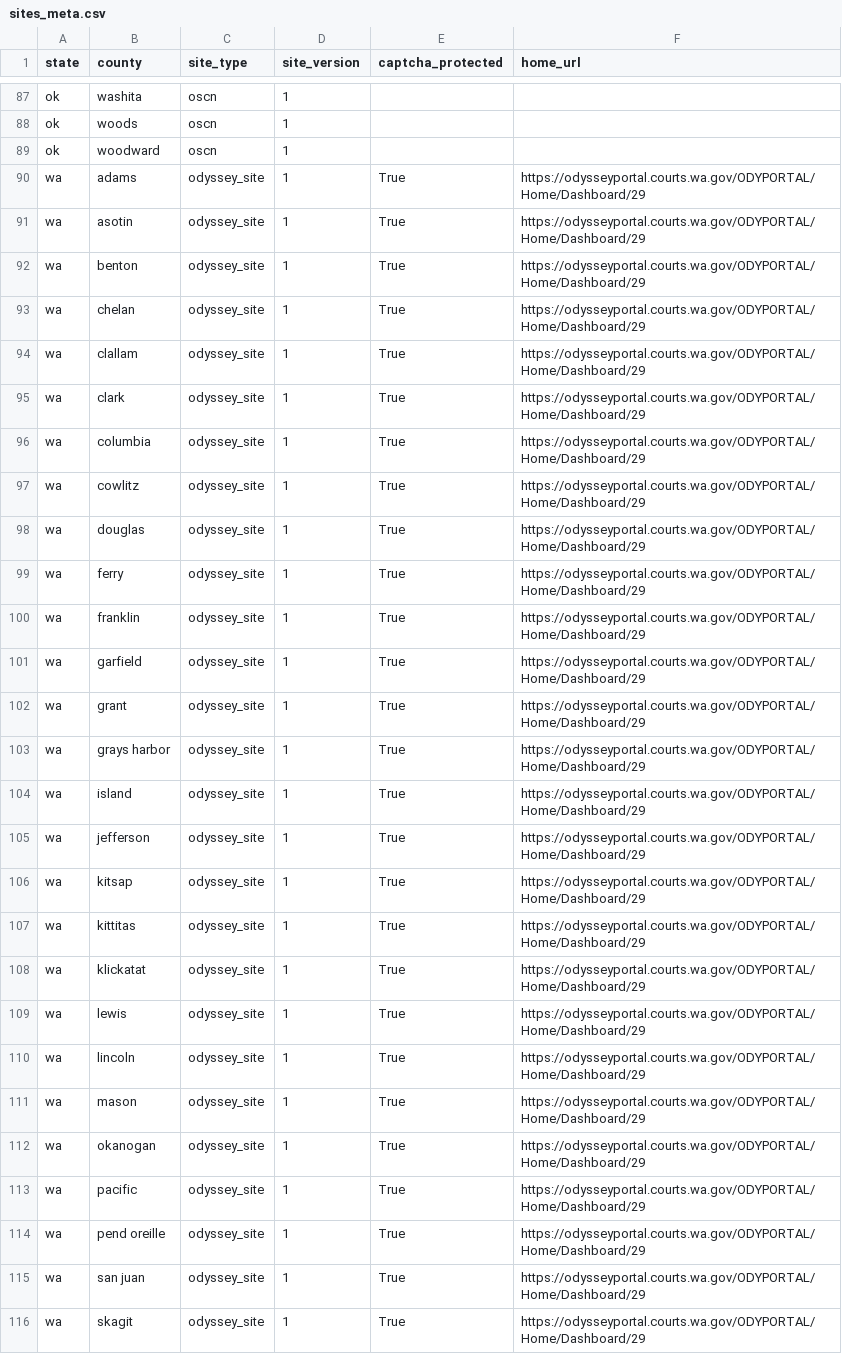
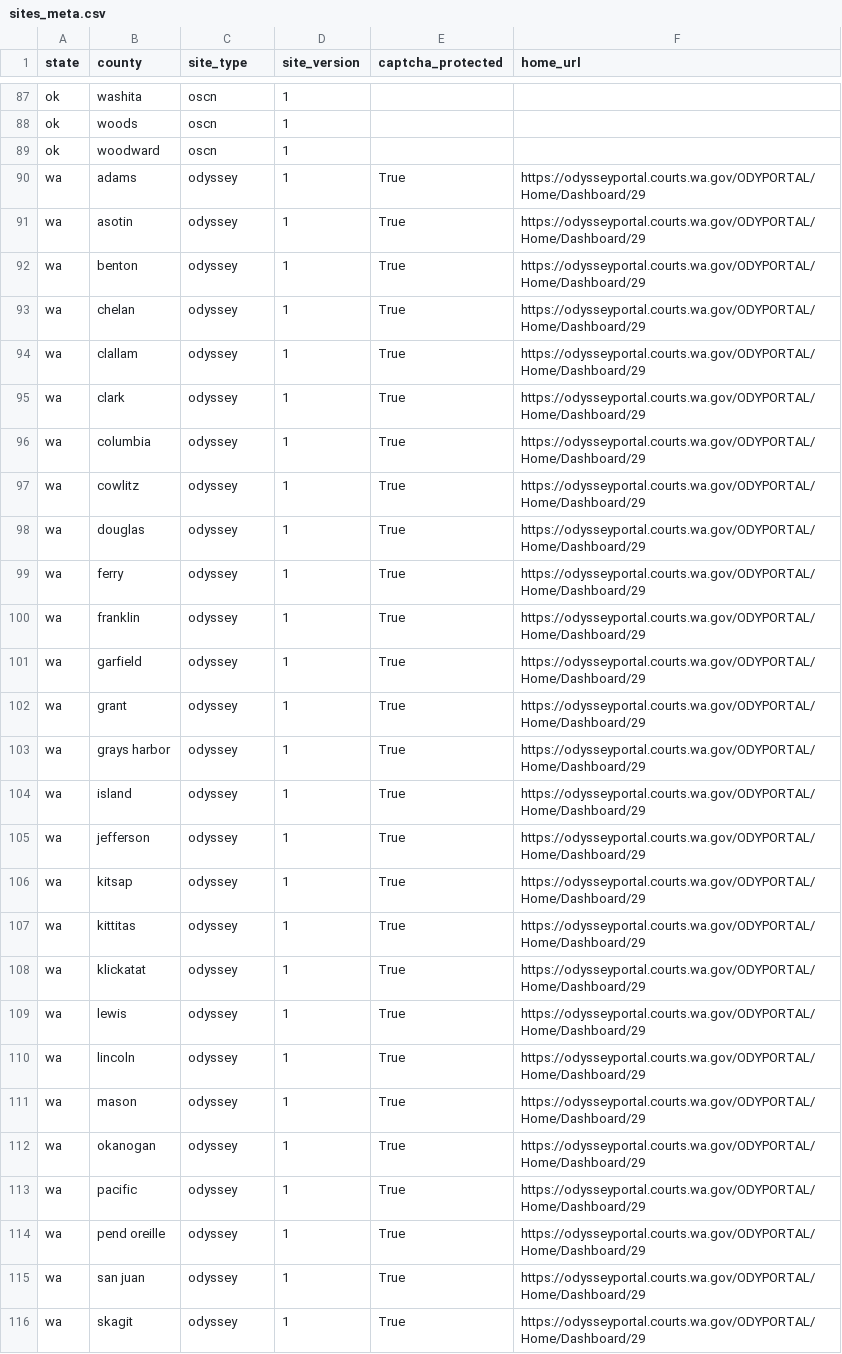
Before and after one commit to biglocalnews/court-scraper, a CSV file: court_scraper/data/sites_meta.csv, drawn as a sheet; only a part is shown, gaps mark what is left out; the diff covers the shown part only.

Commit message:
Add Site class and related refactors #107 #108
- Add Site facade class
- Rename odyssey_site package to odyssey
- Standardize site class names in all platforms
- Update sites_meta.csv to reflect Site class standardizations
- Fix test imports
- Update Odssey Site to require place_id and make url a kwarg
- Update cli to use standard Site class name
- Update Wicourts runner

```diff
--- a/court_scraper/data/sites_meta.csv
+++ b/court_scraper/data/sites_meta.csv
@@ -89,28 +89,28 @@ ok,woods,oscn,1,,
 ok,woodward,oscn,1,,
-wa,adams,odyssey_site,1,True,https://odysseyportal.courts.wa.gov/ODYPORTAL/Home/Dashboard/29
-wa,asotin,odyssey_site,1,True,https://odysseyportal.courts.wa.gov/ODYPORTAL/Home/Dashboard/29
-wa,benton,odyssey_site,1,True,https://odysseyportal.courts.wa.gov/ODYPORTAL/Home/Dashboard/29
-wa,chelan,odyssey_site,1,True,https://odysseyportal.courts.wa.gov/ODYPORTAL/Home/Dashboard/29
-wa,clallam,odyssey_site,1,True,https://odysseyportal.courts.wa.gov/ODYPORTAL/Home/Dashboard/29
-wa,clark,odyssey_site,1,True,https://odysseyportal.courts.wa.gov/ODYPORTAL/Home/Dashboard/29
-wa,columbia,odyssey_site,1,True,https://odysseyportal.courts.wa.gov/ODYPORTAL/Home/Dashboard/29
-wa,cowlitz,odyssey_site,1,True,https://odysseyportal.courts.wa.gov/ODYPORTAL/Home/Dashboard/29
-wa,douglas,odyssey_site,1,True,https://odysseyportal.courts.wa.gov/ODYPORTAL/Home/Dashboard/29
-wa,ferry,odyssey_site,1,True,https://odysseyportal.courts.wa.gov/ODYPORTAL/Home/Dashboard/29
-wa,franklin,odyssey_site,1,True,https://odysseyportal.courts.wa.gov/ODYPORTAL/Home/Dashboard/29
-wa,garfield,odyssey_site,1,True,https://odysseyportal.courts.wa.gov/ODYPORTAL/Home/Dashboard/29
-wa,grant,odyssey_site,1,True,https://odysseyportal.courts.wa.gov/ODYPORTAL/Home/Dashboard/29
-wa,grays harbor,odyssey_site,1,True,https://odysseyportal.courts.wa.gov/ODYPORTAL/Home/Dashboard/29
-wa,island,odyssey_site,1,True,https://odysseyportal.courts.wa.gov/ODYPORTAL/Home/Dashboard/29
-wa,jefferson,odyssey_site,1,True,https://odysseyportal.courts.wa.gov/ODYPORTAL/Home/Dashboard/29
-wa,kitsap,odyssey_site,1,True,https://odysseyportal.courts.wa.gov/ODYPORTAL/Home/Dashboard/29
-wa,kittitas,odyssey_site,1,True,https://odysseyportal.courts.wa.gov/ODYPORTAL/Home/Dashboard/29
-wa,klickatat,odyssey_site,1,True,https://odysseyportal.courts.wa.gov/ODYPORTAL/Home/Dashboard/29
-wa,lewis,odyssey_site,1,True,https://odysseyportal.courts.wa.gov/ODYPORTAL/Home/Dashboard/29
-wa,lincoln,odyssey_site,1,True,https://odysseyportal.courts.wa.gov/ODYPORTAL/Home/Dashboard/29
-wa,mason,odyssey_site,1,True,https://odysseyportal.courts.wa.gov/ODYPORTAL/Home/Dashboard/29
-wa,okanogan,odyssey_site,1,True,https://odysseyportal.courts.wa.gov/ODYPORTAL/Home/Dashboard/29
-wa,pacific,odyssey_site,1,True,https://odysseyportal.courts.wa.gov/ODYPORTAL/Home/Dashboard/29
-wa,pend oreille,odyssey_site,1,True,https://odysseyportal.courts.wa.gov/ODYPORTAL/Home/Dashboard/29
-wa,san juan,odyssey_site,1,True,https://odysseyportal.courts.wa.gov/ODYPORTAL/Home/Dashboard/29
-wa,skagit,odyssey_site,1,True,https://odysseyportal.courts.wa.gov/ODYPORTAL/Home/Dashboard/29
+wa,adams,odyssey,1,True,https://odysseyportal.courts.wa.gov/ODYPORTAL/Home/Dashboard/29
+wa,asotin,odyssey,1,True,https://odysseyportal.courts.wa.gov/ODYPORTAL/Home/Dashboard/29
+wa,benton,odyssey,1,True,https://odysseyportal.courts.wa.gov/ODYPORTAL/Home/Dashboard/29
+wa,chelan,odyssey,1,True,https://odysseyportal.courts.wa.gov/ODYPORTAL/Home/Dashboard/29
+wa,clallam,odyssey,1,True,https://odysseyportal.courts.wa.gov/ODYPORTAL/Home/Dashboard/29
+wa,clark,odyssey,1,True,https://odysseyportal.courts.wa.gov/ODYPORTAL/Home/Dashboard/29
+wa,columbia,odyssey,1,True,https://odysseyportal.courts.wa.gov/ODYPORTAL/Home/Dashboard/29
+wa,cowlitz,odyssey,1,True,https://odysseyportal.courts.wa.gov/ODYPORTAL/Home/Dashboard/29
+wa,douglas,odyssey,1,True,https://odysseyportal.courts.wa.gov/ODYPORTAL/Home/Dashboard/29
+wa,ferry,odyssey,1,True,https://odysseyportal.courts.wa.gov/ODYPORTAL/Home/Dashboard/29
+wa,franklin,odyssey,1,True,https://odysseyportal.courts.wa.gov/ODYPORTAL/Home/Dashboard/29
+wa,garfield,odyssey,1,True,https://odysseyportal.courts.wa.gov/ODYPORTAL/Home/Dashboard/29
+wa,grant,odyssey,1,True,https://odysseyportal.courts.wa.gov/ODYPORTAL/Home/Dashboard/29
+wa,grays harbor,odyssey,1,True,https://odysseyportal.courts.wa.gov/ODYPORTAL/Home/Dashboard/29
+wa,island,odyssey,1,True,https://odysseyportal.courts.wa.gov/ODYPORTAL/Home/Dashboard/29
+wa,jefferson,odyssey,1,True,https://odysseyportal.courts.wa.gov/ODYPORTAL/Home/Dashboard/29
+wa,kitsap,odyssey,1,True,https://odysseyportal.courts.wa.gov/ODYPORTAL/Home/Dashboard/29
+wa,kittitas,odyssey,1,True,https://odysseyportal.courts.wa.gov/ODYPORTAL/Home/Dashboard/29
+wa,klickatat,odyssey,1,True,https://odysseyportal.courts.wa.gov/ODYPORTAL/Home/Dashboard/29
+wa,lewis,odyssey,1,True,https://odysseyportal.courts.wa.gov/ODYPORTAL/Home/Dashboard/29
+wa,lincoln,odyssey,1,True,https://odysseyportal.courts.wa.gov/ODYPORTAL/Home/Dashboard/29
+wa,mason,odyssey,1,True,https://odysseyportal.courts.wa.gov/ODYPORTAL/Home/Dashboard/29
+wa,okanogan,odyssey,1,True,https://odysseyportal.courts.wa.gov/ODYPORTAL/Home/Dashboard/29
+wa,pacific,odyssey,1,True,https://odysseyportal.courts.wa.gov/ODYPORTAL/Home/Dashboard/29
+wa,pend oreille,odyssey,1,True,https://odysseyportal.courts.wa.gov/ODYPORTAL/Home/Dashboard/29
+wa,san juan,odyssey,1,True,https://odysseyportal.courts.wa.gov/ODYPORTAL/Home/Dashboard/29
+wa,skagit,odyssey,1,True,https://odysseyportal.courts.wa.gov/ODYPORTAL/Home/Dashboard/29
```
Also changed, not shown: 17 edited cells elsewhere in this file, 29 other files.
